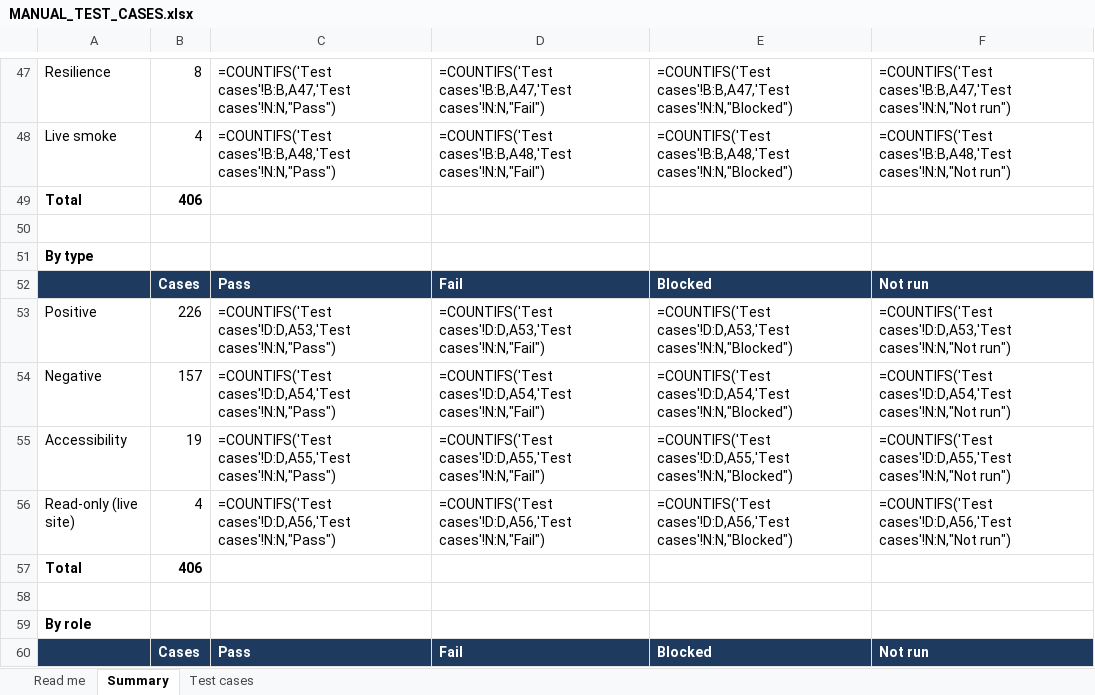
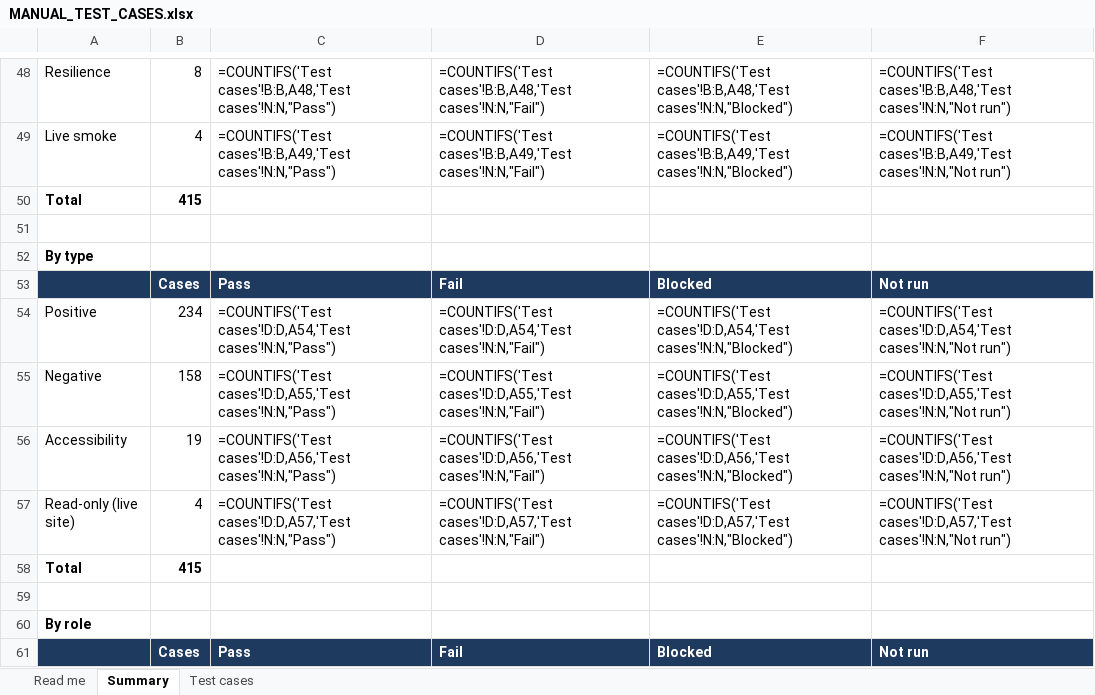
Before and after one commit to therevelator/irongate-qa-navigator-platform, an Excel workbook: docs/testing/MANUAL_TEST_CASES.xlsx, sheet Summary, drawn as a sheet; only a part is shown, gaps mark what is left out; values as stored, in another font and other column widths than the file's, no borders; formulas without a stored value are shown as written; addresses are those after the commit; the diff covers the shown part only; the diff names each change by its address in the sheet, - before the commit and + after, or states it on an @@ line.

```diff
--- a/docs/testing/MANUAL_TEST_CASES.xlsx (sheet Summary)
+++ b/docs/testing/MANUAL_TEST_CASES.xlsx (sheet Summary)
-C48: =COUNTIFS('Test cases'!B:B,A47,'Test cases'!N:N,"Pass")
+C48: =COUNTIFS('Test cases'!B:B,A48,'Test cases'!N:N,"Pass")
-D48: =COUNTIFS('Test cases'!B:B,A47,'Test cases'!N:N,"Fail")
+D48: =COUNTIFS('Test cases'!B:B,A48,'Test cases'!N:N,"Fail")
-E48: =COUNTIFS('Test cases'!B:B,A47,'Test cases'!N:N,"Blocked")
+E48: =COUNTIFS('Test cases'!B:B,A48,'Test cases'!N:N,"Blocked")
-F48: =COUNTIFS('Test cases'!B:B,A47,'Test cases'!N:N,"Not run")
+F48: =COUNTIFS('Test cases'!B:B,A48,'Test cases'!N:N,"Not run")
-C49: =COUNTIFS('Test cases'!B:B,A48,'Test cases'!N:N,"Pass")
+C49: =COUNTIFS('Test cases'!B:B,A49,'Test cases'!N:N,"Pass")
-D49: =COUNTIFS('Test cases'!B:B,A48,'Test cases'!N:N,"Fail")
+D49: =COUNTIFS('Test cases'!B:B,A49,'Test cases'!N:N,"Fail")
-E49: =COUNTIFS('Test cases'!B:B,A48,'Test cases'!N:N,"Blocked")
+E49: =COUNTIFS('Test cases'!B:B,A49,'Test cases'!N:N,"Blocked")
-F49: =COUNTIFS('Test cases'!B:B,A48,'Test cases'!N:N,"Not run")
+F49: =COUNTIFS('Test cases'!B:B,A49,'Test cases'!N:N,"Not run")
-B50: 406
+B50: 415
-B54: 226
+B54: 234
-C54: =COUNTIFS('Test cases'!D:D,A53,'Test cases'!N:N,"Pass")
+C54: =COUNTIFS('Test cases'!D:D,A54,'Test cases'!N:N,"Pass")
-D54: =COUNTIFS('Test cases'!D:D,A53,'Test cases'!N:N,"Fail")
+D54: =COUNTIFS('Test cases'!D:D,A54,'Test cases'!N:N,"Fail")
-E54: =COUNTIFS('Test cases'!D:D,A53,'Test cases'!N:N,"Blocked")
+E54: =COUNTIFS('Test cases'!D:D,A54,'Test cases'!N:N,"Blocked")
-F54: =COUNTIFS('Test cases'!D:D,A53,'Test cases'!N:N,"Not run")
+F54: =COUNTIFS('Test cases'!D:D,A54,'Test cases'!N:N,"Not run")
-B55: 157
+B55: 158
-C55: =COUNTIFS('Test cases'!D:D,A54,'Test cases'!N:N,"Pass")
+C55: =COUNTIFS('Test cases'!D:D,A55,'Test cases'!N:N,"Pass")
-D55: =COUNTIFS('Test cases'!D:D,A54,'Test cases'!N:N,"Fail")
+D55: =COUNTIFS('Test cases'!D:D,A55,'Test cases'!N:N,"Fail")
-E55: =COUNTIFS('Test cases'!D:D,A54,'Test cases'!N:N,"Blocked")
+E55: =COUNTIFS('Test cases'!D:D,A55,'Test cases'!N:N,"Blocked")
-F55: =COUNTIFS('Test cases'!D:D,A54,'Test cases'!N:N,"Not run")
+F55: =COUNTIFS('Test cases'!D:D,A55,'Test cases'!N:N,"Not run")
-C56: =COUNTIFS('Test cases'!D:D,A55,'Test cases'!N:N,"Pass")
+C56: =COUNTIFS('Test cases'!D:D,A56,'Test cases'!N:N,"Pass")
-D56: =COUNTIFS('Test cases'!D:D,A55,'Test cases'!N:N,"Fail")
+D56: =COUNTIFS('Test cases'!D:D,A56,'Test cases'!N:N,"Fail")
-E56: =COUNTIFS('Test cases'!D:D,A55,'Test cases'!N:N,"Blocked")
+E56: =COUNTIFS('Test cases'!D:D,A56,'Test cases'!N:N,"Blocked")
-F56: =COUNTIFS('Test cases'!D:D,A55,'Test cases'!N:N,"Not run")
+F56: =COUNTIFS('Test cases'!D:D,A56,'Test cases'!N:N,"Not run")
-C57: =COUNTIFS('Test cases'!D:D,A56,'Test cases'!N:N,"Pass")
+C57: =COUNTIFS('Test cases'!D:D,A57,'Test cases'!N:N,"Pass")
-D57: =COUNTIFS('Test cases'!D:D,A56,'Test cases'!N:N,"Fail")
+D57: =COUNTIFS('Test cases'!D:D,A57,'Test cases'!N:N,"Fail")
-E57: =COUNTIFS('Test cases'!D:D,A56,'Test cases'!N:N,"Blocked")
+E57: =COUNTIFS('Test cases'!D:D,A57,'Test cases'!N:N,"Blocked")
-F57: =COUNTIFS('Test cases'!D:D,A56,'Test cases'!N:N,"Not run")
+F57: =COUNTIFS('Test cases'!D:D,A57,'Test cases'!N:N,"Not run")
-B58: 406
+B58: 415
```
Also changed, not shown: 1 added row and 140 edited cells elsewhere in this sheet, sheet Test cases, sheet Read me, 8 other files.
